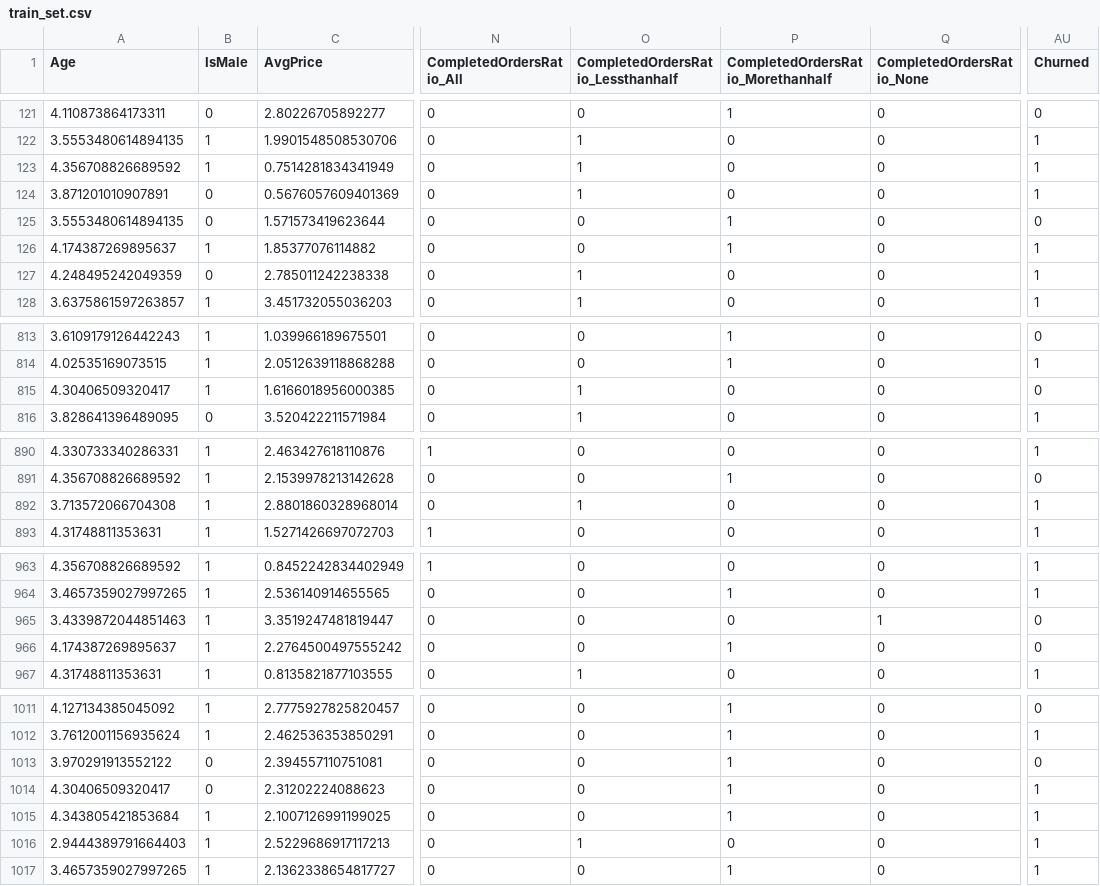
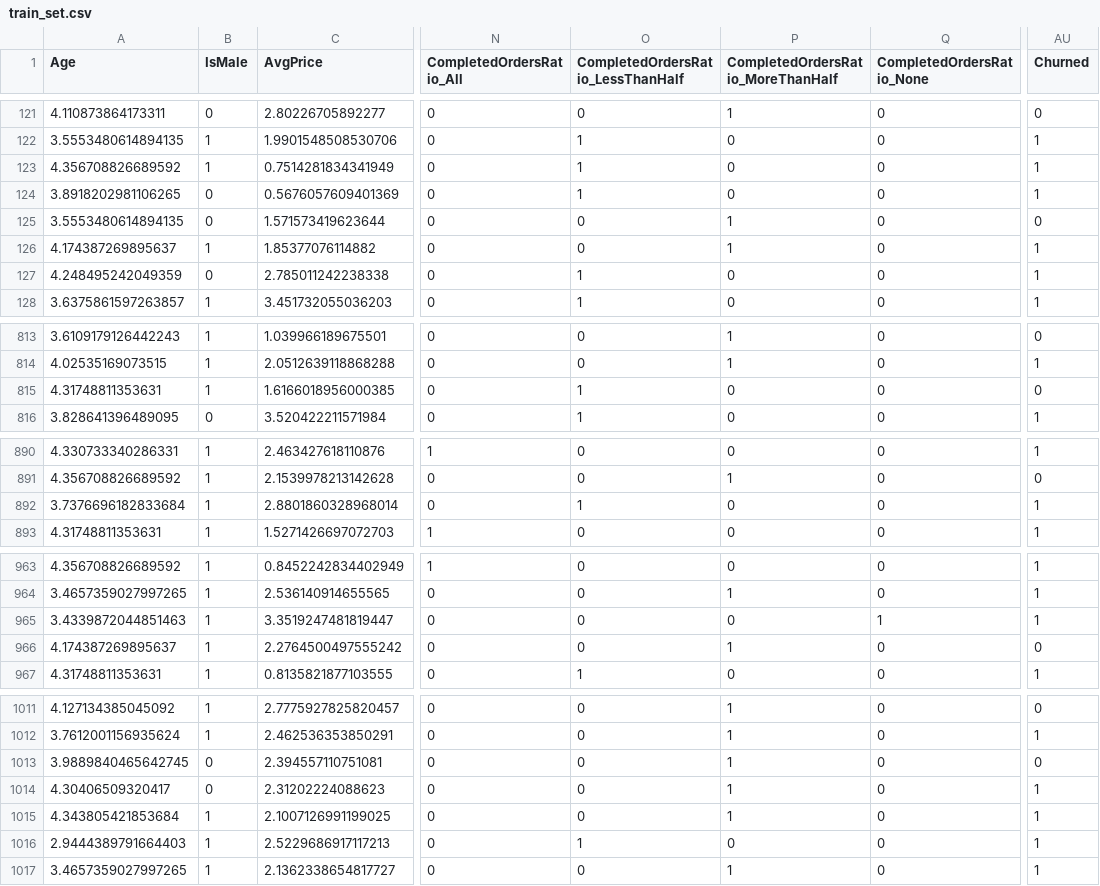
Before and after one commit to useframi1/SU-EFG, a CSV file: Data/train_set.csv, drawn as a sheet; only a part is shown, gaps mark what is left out; the diff covers the shown part only; the diff names each change by its address in the sheet, - before the commit and + after, or states it on an @@ line.

```diff
--- a/Data/train_set.csv
+++ b/Data/train_set.csv
-O1: CompletedOrdersRatio_Lessthanhalf
+O1: CompletedOrdersRatio_LessThanHalf
-P1: CompletedOrdersRatio_Morethanhalf
+P1: CompletedOrdersRatio_MoreThanHalf
-A124 (Age): 3.871201010907891
+A124 (Age): 3.8918202981106265
-A815 (Age): 4.30406509320417
+A815 (Age): 4.31748811353631
-A892 (Age): 3.713572066704308
+A892 (Age): 3.7376696182833684
-AU965 (Churned): 0
+AU965 (Churned): 1
-A1013 (Age): 3.970291913552122
+A1013 (Age): 3.9889840465642745
```
Also changed, not shown: 20 edited cells elsewhere in this file, Data/test_set.csv, 4 other files.
